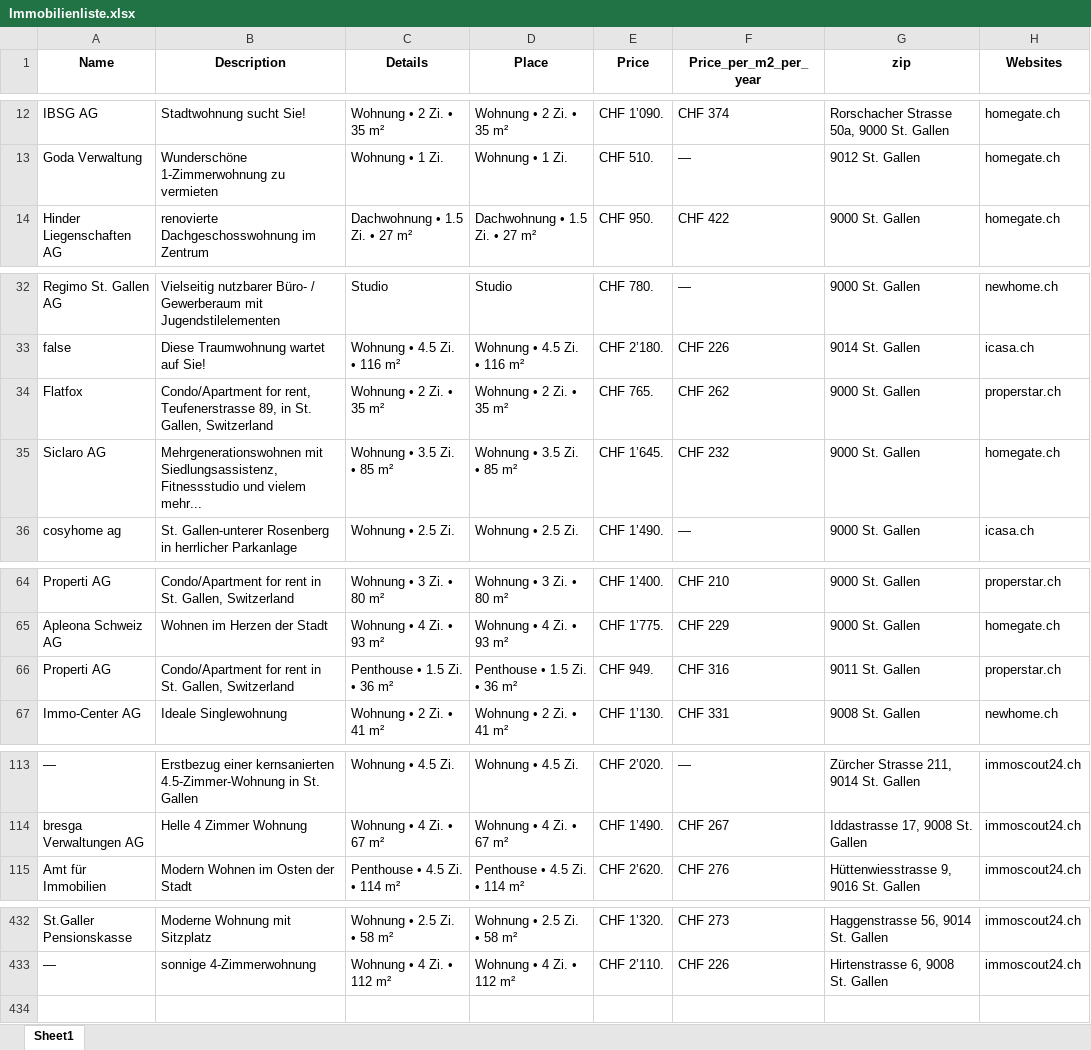
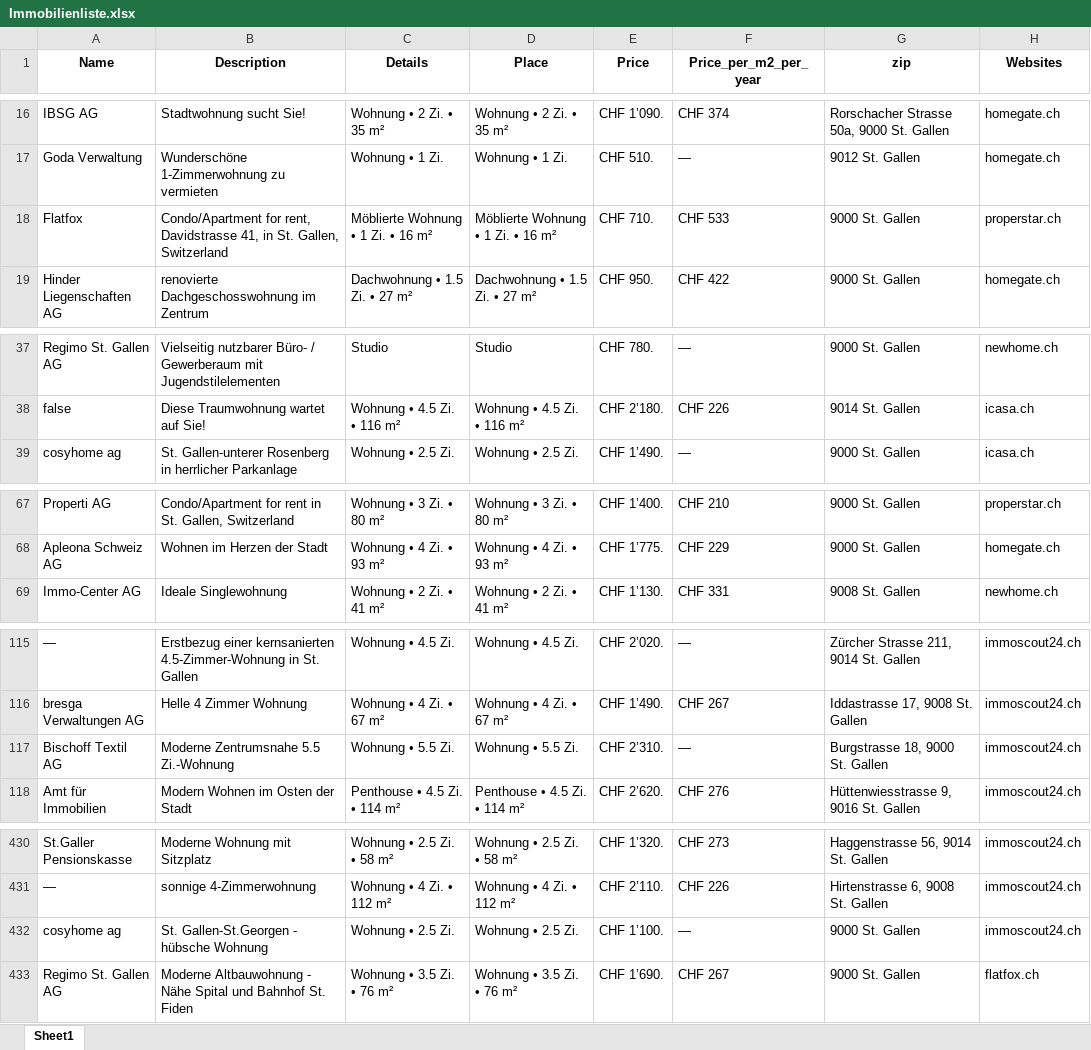
Before and after one commit to lorexzx/CS, an Excel workbook: Immobilienliste.xlsx, sheet Sheet1, drawn as a sheet; only a part is shown, gaps mark what is left out; values as stored, in another font and other column widths than the file's, no borders; removed rows and columns are numbered as before the commit, all else as after; the diff covers the shown part only; the diff names each change by its address in the sheet, - before the commit and + after, or states it on an @@ line.

```diff
--- a/Immobilienliste.xlsx (sheet Sheet1)
+++ b/Immobilienliste.xlsx (sheet Sheet1)
+row 18: Flatfox | Condo/Apartment for rent, Davidstrasse 41, in St. Gallen, Switzerland | Möblierte Wohnung • 1 Zi. • 16 m² | Möblierte Wohnung • 1 Zi. • 16 m² | CHF 710. | CHF 533 | 9000 St. Gallen | properstar.ch
-row 34: Flatfox | Condo/Apartment for rent, Teufenerstrasse 89, in St. Gallen, Switzerland | Wohnung • 2 Zi. • 35 m² | Wohnung • 2 Zi. • 35 m² | CHF 765. | CHF 262 | 9000 St. Gallen | properstar.ch
-row 35: Siclaro AG | Mehrgenerationswohnen mit Siedlungsassistenz, Fitnessstudio und vielem mehr... | Wohnung • 3.5 Zi. • 85 m² | Wohnung • 3.5 Zi. • 85 m² | CHF 1’645. | CHF 232 | 9000 St. Gallen | homegate.ch
-row 66: Properti AG | Condo/Apartment for rent in St. Gallen, Switzerland | Penthouse • 1.5 Zi. • 36 m² | Penthouse • 1.5 Zi. • 36 m² | CHF 949. | CHF 316 | 9011 St. Gallen | properstar.ch
+row 117: Bischoff Textil AG | Moderne Zentrumsnahe 5.5 Zi.-Wohnung | Wohnung • 5.5 Zi. | Wohnung • 5.5 Zi. | CHF 2’310. | — | Burgstrasse 18, 9000 St. Gallen | immoscout24.ch
+row 432: cosyhome ag | St. Gallen-St.Georgen - hübsche Wohnung | Wohnung • 2.5 Zi. | Wohnung • 2.5 Zi. | CHF 1’100. | — | 9000 St. Gallen | immoscout24.ch
+row 433: Regimo St. Gallen AG | Moderne Altbauwohnung - Nähe Spital und Bahnhof St. Fiden | Wohnung • 3.5 Zi. • 76 m² | Wohnung • 3.5 Zi. • 76 m² | CHF 1’690. | CHF 267 | 9000 St. Gallen | flatfox.ch
```
Also changed, not shown: 10 added rows, 11 removed rows and 16 edited cells elsewhere in this sheet.
